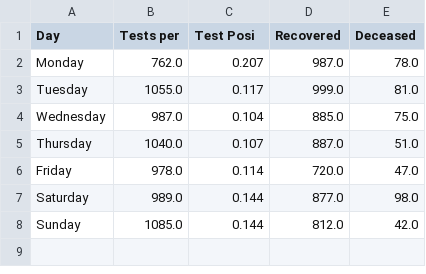
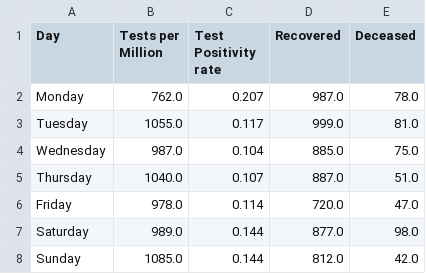
Before and after one commit to CS251-Fall-2020/outlab-4-190050062-190050116, a CSV file: task1/P2/transformed.csv, drawn as a sheet; the diff names each change by its address in the sheet, - before the commit and + after, or states it on an @@ line.

Commit message:
Final task1 added

```diff
--- a/task1/P2/transformed.csv
+++ b/task1/P2/transformed.csv
-B1: Tests per
+B1: Tests per Million
-C1: Test Posi
+C1: Test Positivity rate
```
Also changed, not shown: 3 other files.
